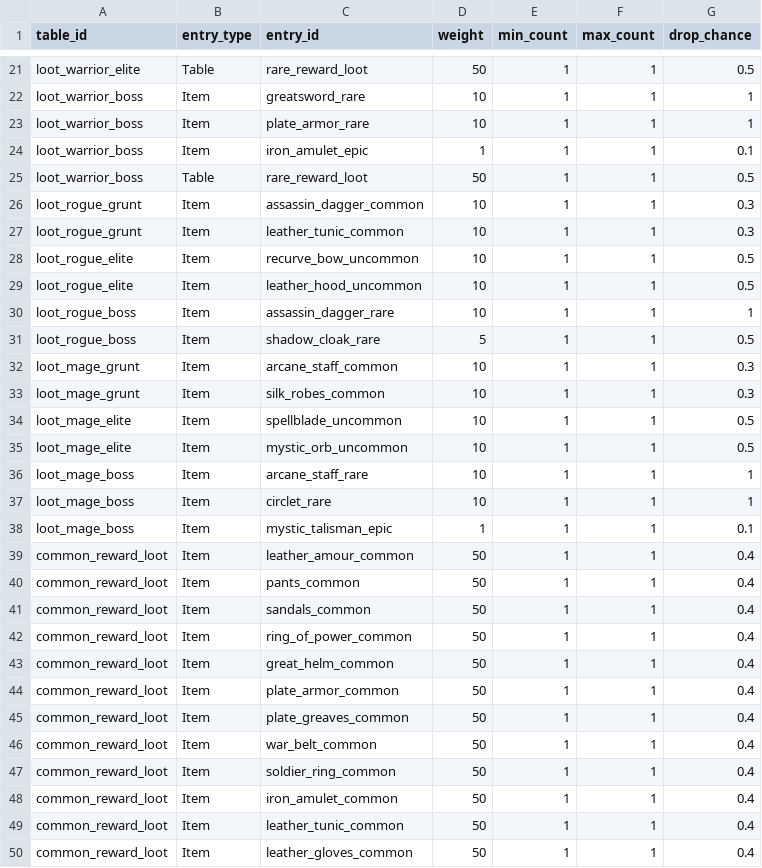
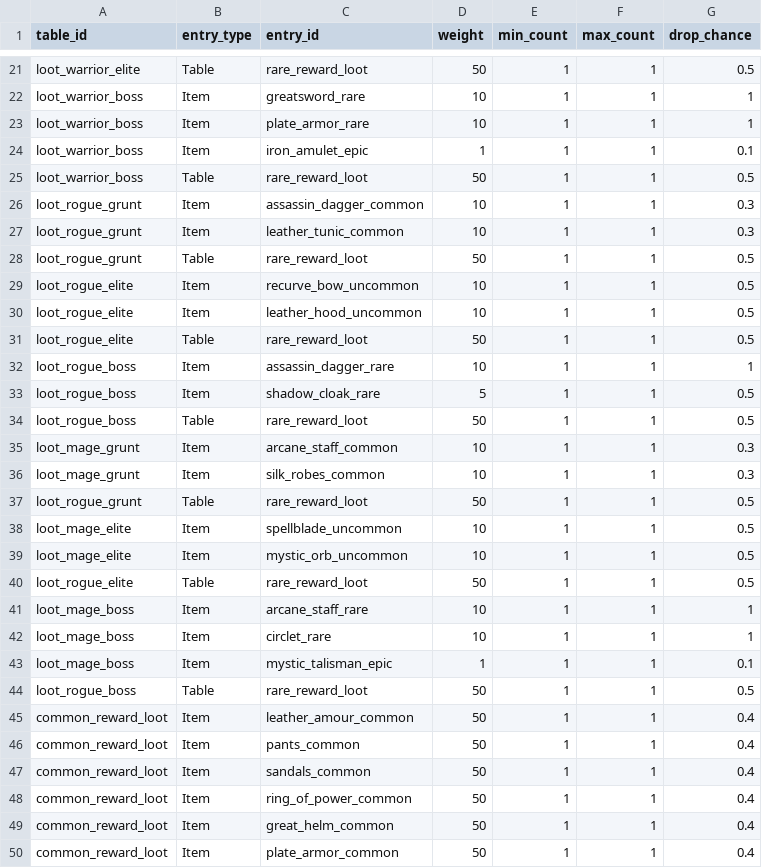
Before and after one commit to Towen75/combat_engine, a CSV file: data/loot_tables.csv, drawn as a sheet; only a part is shown, gaps mark what is left out; the shorter side is filled out with more unchanged rows; the diff names each change by its address in the sheet, - before the commit and + after, or states it on an @@ line.

```diff
--- a/data/loot_tables.csv
+++ b/data/loot_tables.csv
+row 28: loot_rogue_grunt | Table | rare_reward_loot | 50 | 1 | 1 | 0.5
+row 31: loot_rogue_elite | Table | rare_reward_loot | 50 | 1 | 1 | 0.5
+row 34: loot_rogue_boss | Table | rare_reward_loot | 50 | 1 | 1 | 0.5
+row 37: loot_rogue_grunt | Table | rare_reward_loot | 50 | 1 | 1 | 0.5
+row 40: loot_rogue_elite | Table | rare_reward_loot | 50 | 1 | 1 | 0.5
+row 44: loot_rogue_boss | Table | rare_reward_loot | 50 | 1 | 1 | 0.5
```
Also changed, not shown: data/entities.csv, 25 other files.
